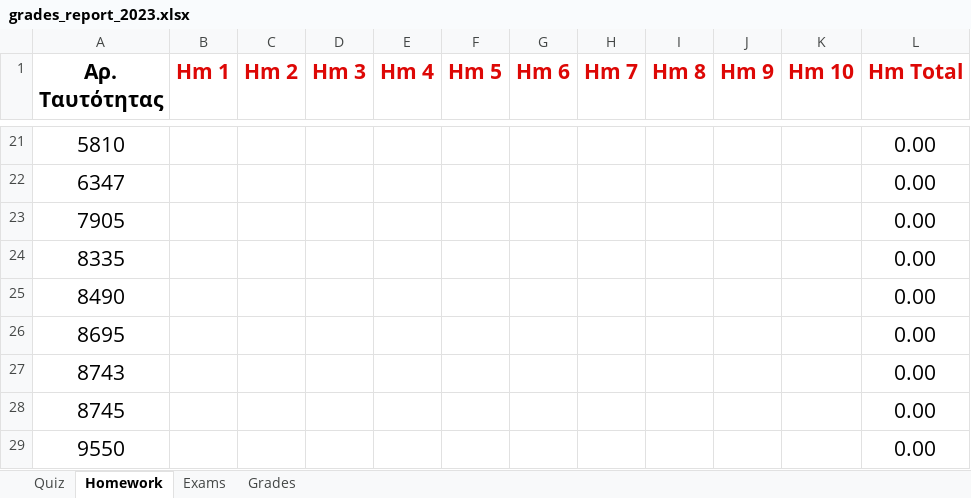
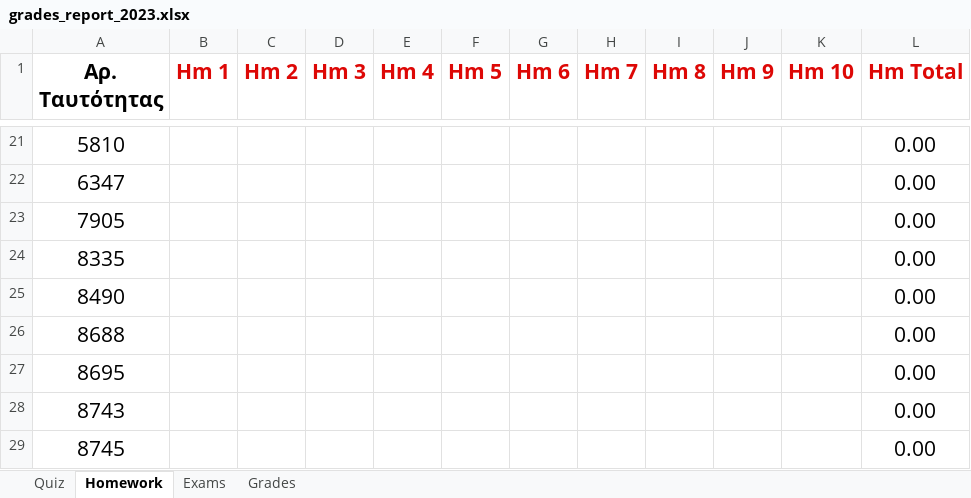
Before and after one commit to ptohos/ptohos.github.io, an Excel workbook: phy112/Grades/grades_report_2023.xlsx, sheet Homework, drawn as a sheet; only a part is shown, gaps mark what is left out; the shorter side is filled out with more unchanged rows; values as stored, in another font and other column widths than the file's, no borders; the diff names each change by its address in the sheet, - before the commit and + after, or states it on an @@ line.

```diff
--- a/phy112/Grades/grades_report_2023.xlsx (sheet Homework)
+++ b/phy112/Grades/grades_report_2023.xlsx (sheet Homework)
+row 26: 8688 |  |  |  |  |  |  |  |  |  |  | 0.00
```
Also changed, not shown: sheet Grades, sheet Quiz, sheet Exams, formulas that keep their value.
